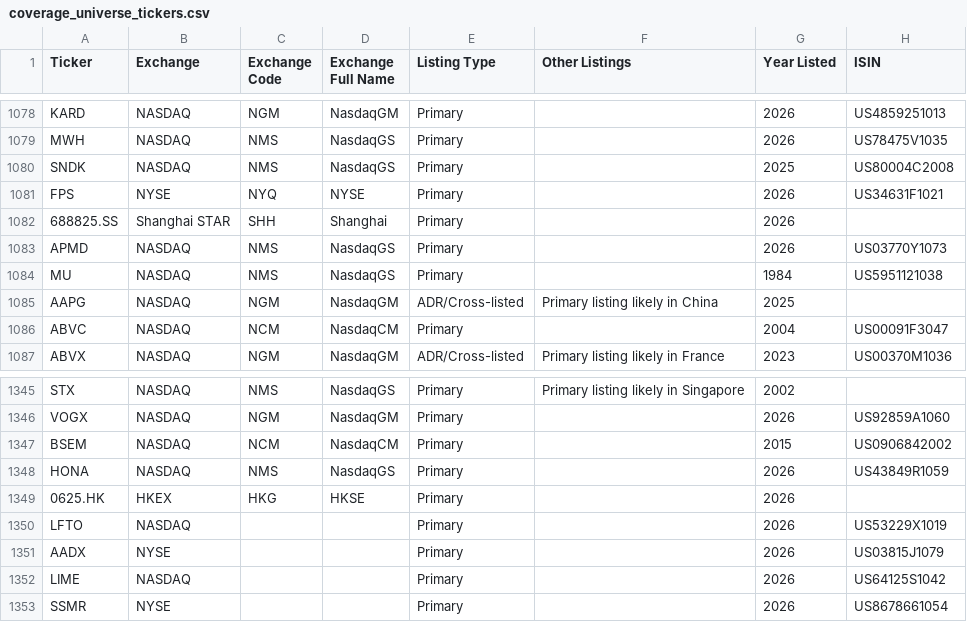
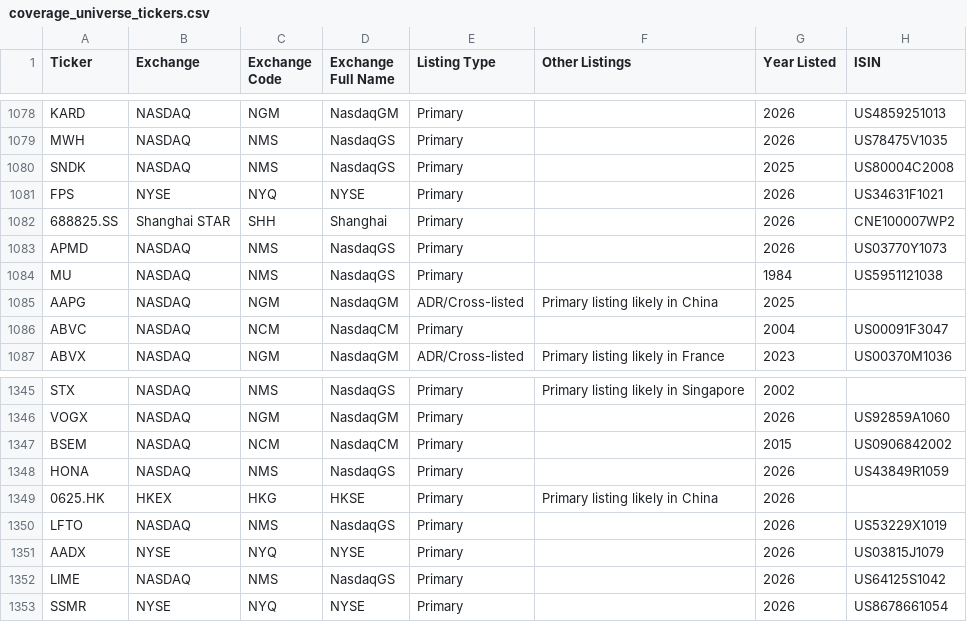
Before and after one commit to jroypeterson/Coverage-Manager, a CSV file: data/coverage_universe_tickers.csv, drawn as a sheet; only a part is shown, gaps mark what is left out; the diff names each change by its address in the sheet, - before the commit and + after, or states it on an @@ line.

```diff
--- a/data/coverage_universe_tickers.csv
+++ b/data/coverage_universe_tickers.csv
-H1082 (ISIN): (empty)
+H1082 (ISIN): CNE100007WP2
-F1349 (Other Listings): (empty)
+F1349 (Other Listings): Primary listing likely in China
-C1350 (Exchange Code): (empty)
+C1350 (Exchange Code): NMS
-D1350 (Exchange Full Name): (empty)
+D1350 (Exchange Full Name): NasdaqGS
-C1351 (Exchange Code): (empty)
+C1351 (Exchange Code): NYQ
-D1351 (Exchange Full Name): (empty)
+D1351 (Exchange Full Name): NYSE
-C1352 (Exchange Code): (empty)
+C1352 (Exchange Code): NMS
-D1352 (Exchange Full Name): (empty)
+D1352 (Exchange Full Name): NasdaqGS
-C1353 (Exchange Code): (empty)
+C1353 (Exchange Code): NYQ
-D1353 (Exchange Full Name): (empty)
+D1353 (Exchange Full Name): NYSE
```
Also changed, not shown: 3 other files.
